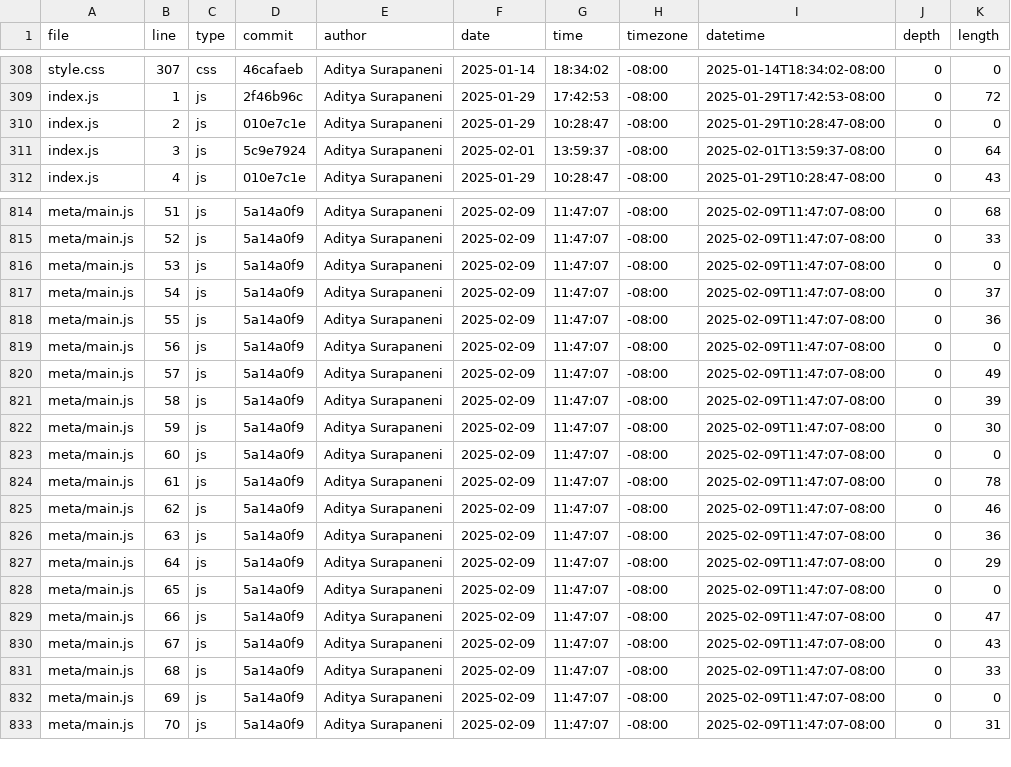
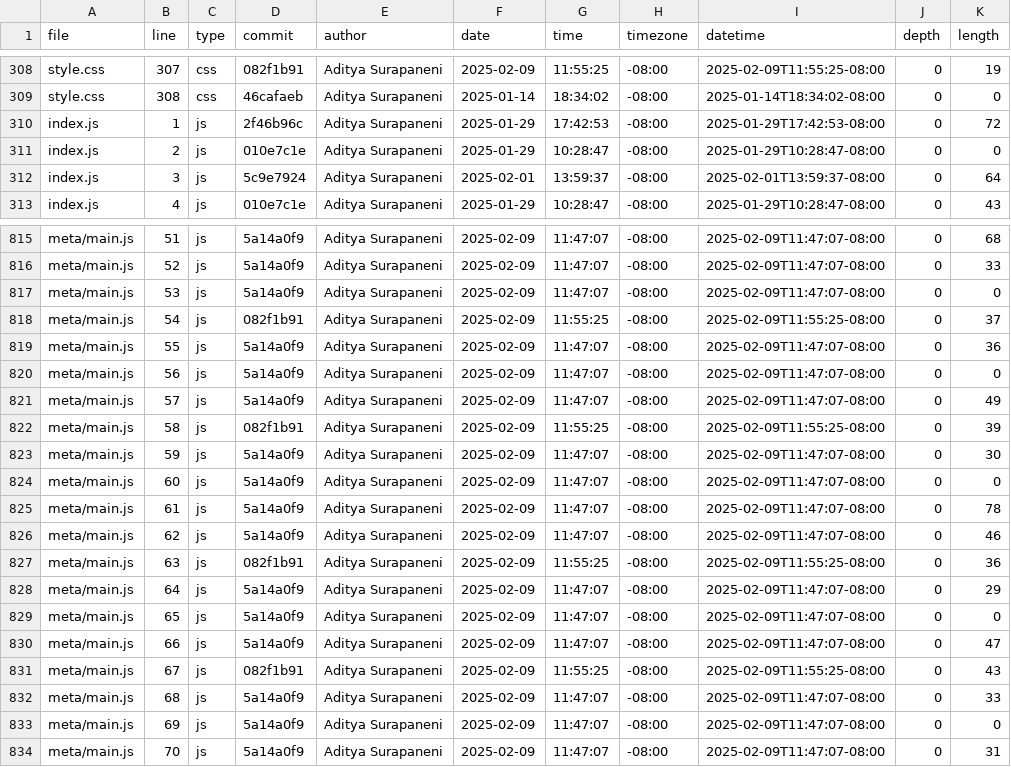
Before and after one commit to adityasurap/portfolio, a CSV file: meta/loc.csv, drawn as a sheet; only a part is shown, gaps mark what is left out; addresses are those after the commit; the diff covers the shown part only; the diff names each change by its address in the sheet, - before the commit and + after, or states it on an @@ line.

```diff
--- a/meta/loc.csv
+++ b/meta/loc.csv
-D308 (commit): 46cafaeb
+D308 (commit): 082f1b91
-F308 (date): 2025-01-14
+F308 (date): 2025-02-09
-G308 (time): 18:34:02
+G308 (time): 11:55:25
-I308 (datetime): 2025-01-14T18:34:02-08:00
+I308 (datetime): 2025-02-09T11:55:25-08:00
-K308 (length): 0
+K308 (length): 19
+row 309: style.css | 308 | css | 46cafaeb | Aditya Surapaneni | 2025-01-14 | 18:34:02 | -08:00 | 2025-01-14T18:34:02-08:00 | 0 | 0
-D818 (commit): 5a14a0f9
+D818 (commit): 082f1b91
-G818 (time): 11:47:07
+G818 (time): 11:55:25
-I818 (datetime): 2025-02-09T11:47:07-08:00
+I818 (datetime): 2025-02-09T11:55:25-08:00
-D822 (commit): 5a14a0f9
+D822 (commit): 082f1b91
-G822 (time): 11:47:07
+G822 (time): 11:55:25
-I822 (datetime): 2025-02-09T11:47:07-08:00
+I822 (datetime): 2025-02-09T11:55:25-08:00
-D827 (commit): 5a14a0f9
+D827 (commit): 082f1b91
-G827 (time): 11:47:07
+G827 (time): 11:55:25
-I827 (datetime): 2025-02-09T11:47:07-08:00
+I827 (datetime): 2025-02-09T11:55:25-08:00
-D831 (commit): 5a14a0f9
+D831 (commit): 082f1b91
-G831 (time): 11:47:07
+G831 (time): 11:55:25
-I831 (datetime): 2025-02-09T11:47:07-08:00
+I831 (datetime): 2025-02-09T11:55:25-08:00
```
Also changed, not shown: 59 edited cells elsewhere in this file.
